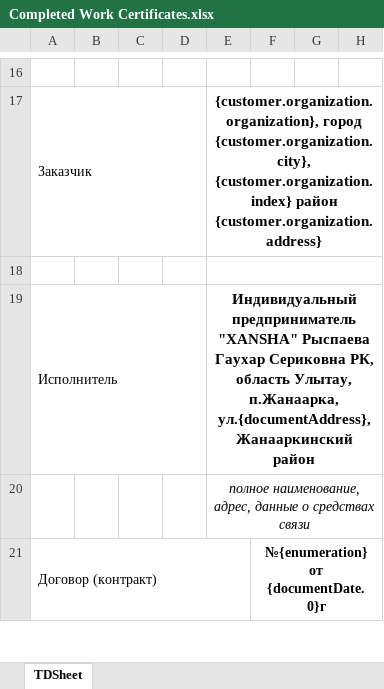
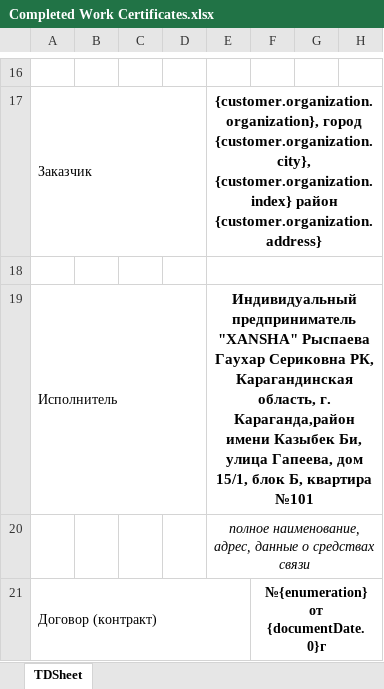
Before and after one commit to Zaccal/Docify, an Excel workbook: apps/excel-service/templates/XANSHA/karaganda/Completed Work Certificates.xlsx, sheet TDSheet, drawn as a sheet; only a part is shown, gaps mark what is left out; values as stored, in another font and other column widths than the file's, no borders; the diff names each change by its address in the sheet, - before the commit and + after, or states it on an @@ line.

```diff
--- a/apps/excel-service/templates/XANSHA/karaganda/Completed Work Certificates.xlsx (sheet TDSheet)
+++ b/apps/excel-service/templates/XANSHA/karaganda/Completed Work Certificates.xlsx (sheet TDSheet)
-E19: …Сериковна РК, область Улытау, п.Жанаарка, ул.{documentAddress}, Жанааркинский район
+E19: …Сериковна РК, Карагандинская область, г. Караганда,район имени Казыбек Би, улица Гапеева, дом 15/1, блок Б, квартира №101
```
Also changed, not shown: apps/excel-service/templates/XANSHA/karaganda/HOTEL/Completed Work Certificates.xlsx, apps/excel-service/templates/XANSHA/karaganda/HOTEL/Tax Invoice.xlsx, 3 other files.
